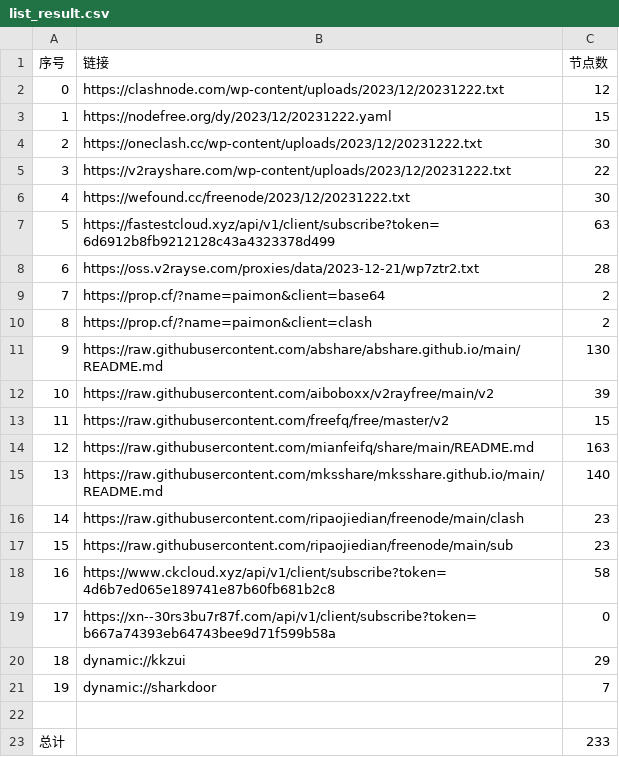
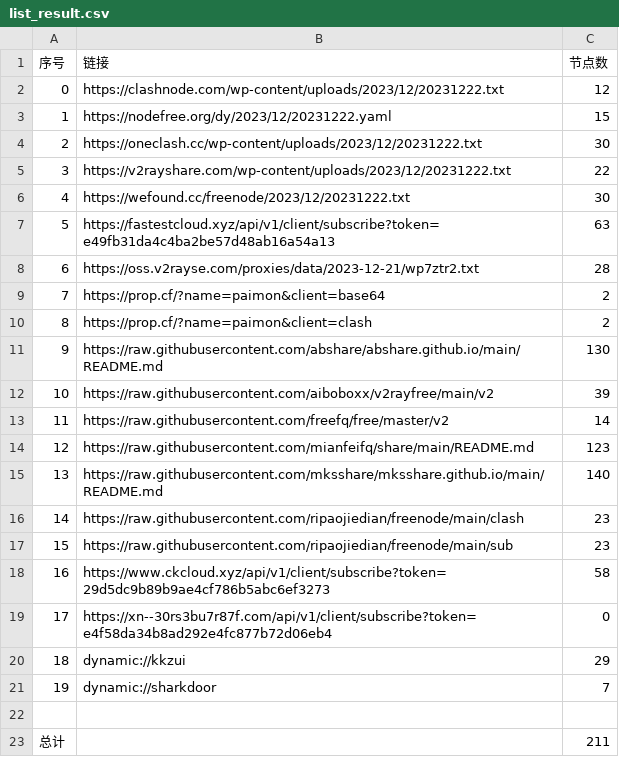
Before and after one commit to WTNLXTBL/Node-Fetch, a CSV file: list_result.csv, drawn as a sheet.

```diff
--- a/list_result.csv
+++ b/list_result.csv
@@ -6,3 +6,3 @@
 4,https://wefound.cc/freenode/2023/12/20231222.txt,30
-5,https://fastestcloud.xyz/api/v1/client/subscribe?token=6d6912b8fb9212128c43a4323378d499,63
+5,https://fastestcloud.xyz/api/v1/client/subscribe?token=e49fb31da4c4ba2be57d48ab16a54a13,63
 6,https://oss.v2rayse.com/proxies/data/2023-12-21/wp7ztr2.txt,28
@@ -12,4 +12,4 @@
 10,https://raw.githubusercontent.com/aiboboxx/v2rayfree/main/v2,39
-11,https://raw.githubusercontent.com/freefq/free/master/v2,15
-12,https://raw.githubusercontent.com/mianfeifq/share/main/README.md,163
+11,https://raw.githubusercontent.com/freefq/free/master/v2,14
+12,https://raw.githubusercontent.com/mianfeifq/share/main/README.md,123
 13,https://raw.githubusercontent.com/mksshare/mksshare.github.io/main/README.md,140
@@ -17,4 +17,4 @@
 15,https://raw.githubusercontent.com/ripaojiedian/freenode/main/sub,23
-16,https://www.ckcloud.xyz/api/v1/client/subscribe?token=4d6b7ed065e189741e87b60fb681b2c8,58
-17,https://xn--30rs3bu7r87f.com/api/v1/client/subscribe?token=b667a74393eb64743bee9d71f599b58a,0
+16,https://www.ckcloud.xyz/api/v1/client/subscribe?token=29d5dc9b89b9ae4cf786b5abc6ef3273,58
+17,https://xn--30rs3bu7r87f.com/api/v1/client/subscribe?token=e4f58da34b8ad292e4fc877b72d06eb4,0
 18,dynamic://kkzui,29
@@ -22,2 +22,2 @@
 
-总计,,233
+总计,,211
```
Also changed, not shown: 13 other files.
